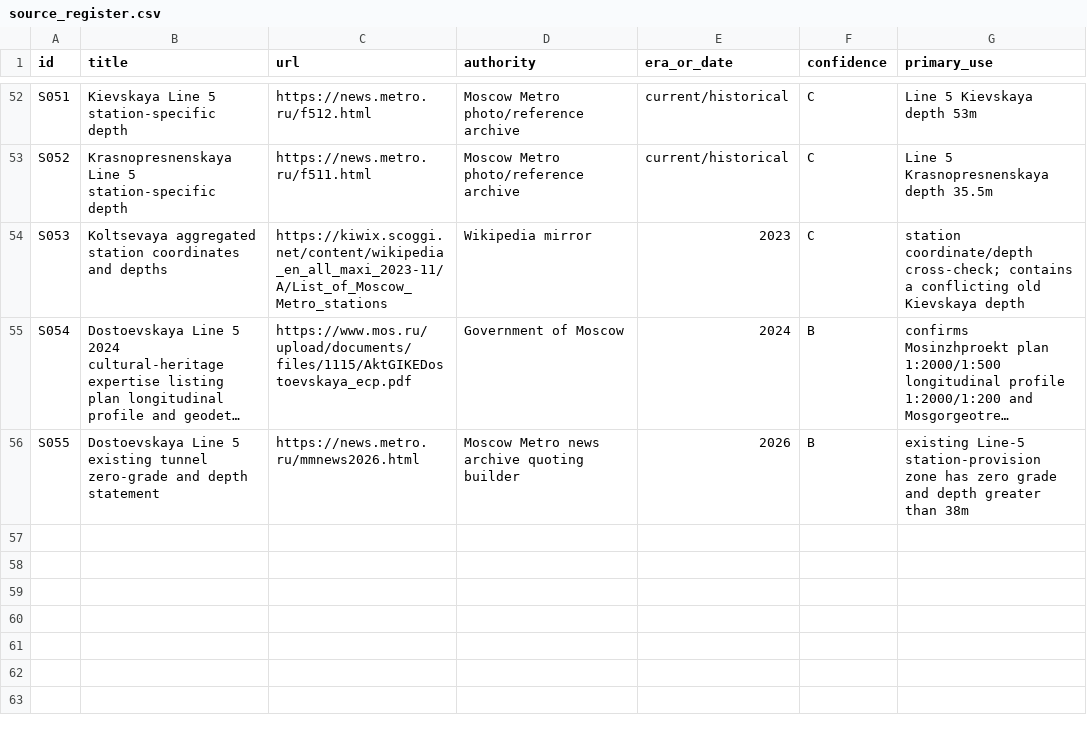
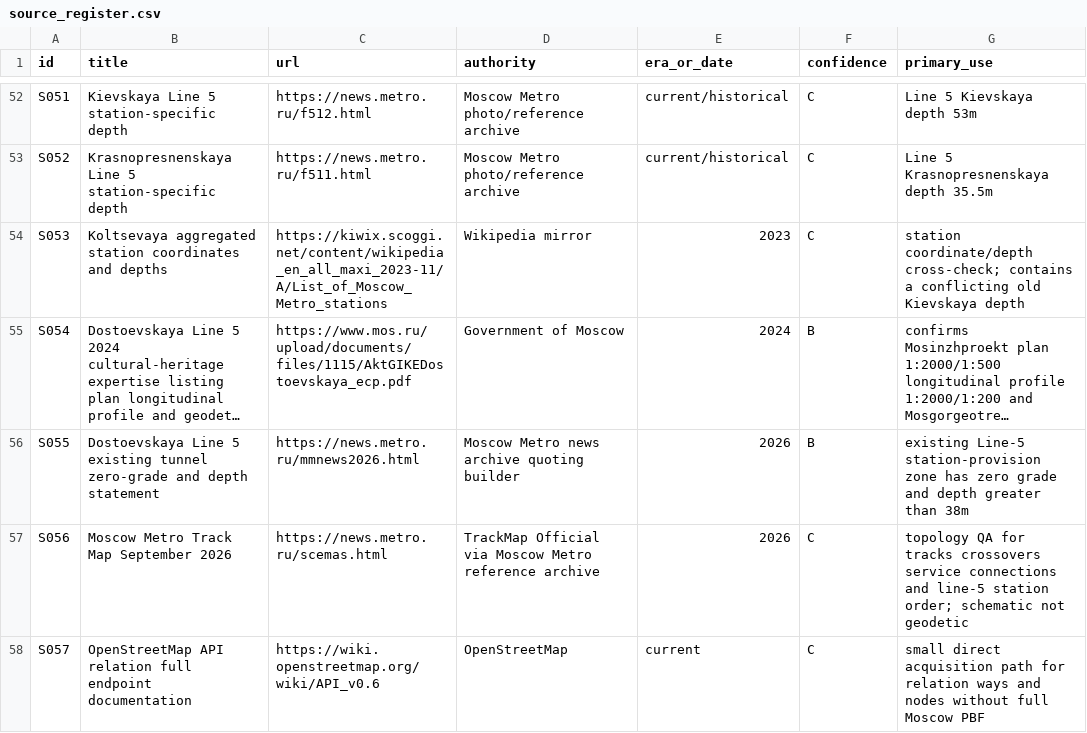
Before and after one commit to kxsxlxv/Tunnel_PCG, a CSV file: research/moscow_metro_tunnels/data/source_register.csv, drawn as a sheet; only a part is shown, gaps mark what is left out; long unchanged cells end in …; the diff names each change by its address in the sheet, - before the commit and + after, or states it on an @@ line.

Commit message:
Add current track-map and OSM API acquisition sources

```diff
--- a/research/moscow_metro_tunnels/data/source_register.csv
+++ b/research/moscow_metro_tunnels/data/source_register.csv
+row 57: S056 | Moscow Metro Track Map September 2026 | https://news.metro.ru/scemas.html | TrackMap Official via Moscow Metro reference archive | 2026 | C | topology QA for tracks crossovers service connections and line-5 station order; schematic not geodetic
+row 58: S057 | OpenStreetMap API relation full endpoint documentation | https://wiki.openstreetmap.org/wiki/API_v0.6 | OpenStreetMap | current | C | small direct acquisition path for relation ways and nodes without full Moscow PBF
```
